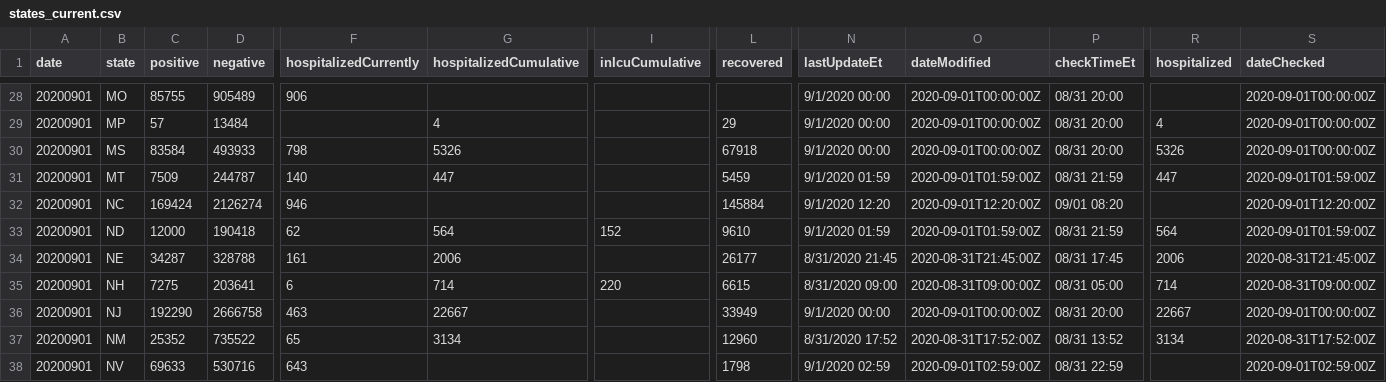
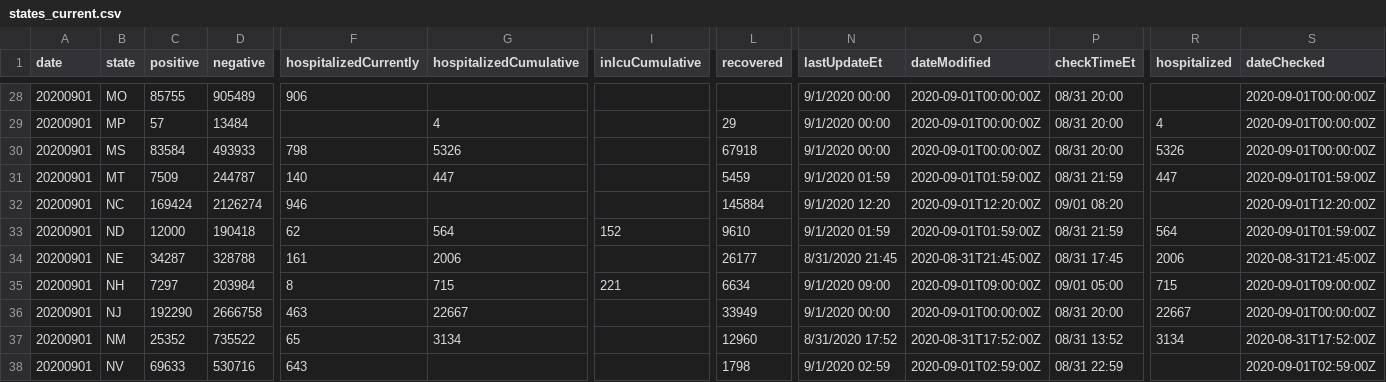
Before and after one commit to mvcostanzo/covid-tracking-data, a CSV file: data/states_current.csv, drawn as a sheet; only a part is shown, gaps mark what is left out; the diff covers the shown part only; the diff names each change by its address in the sheet, - before the commit and + after, or states it on an @@ line.

```diff
--- a/data/states_current.csv
+++ b/data/states_current.csv
-C35 (positive): 7275
+C35 (positive): 7297
-D35 (negative): 203641
+D35 (negative): 203984
-F35 (hospitalizedCurrently): 6
+F35 (hospitalizedCurrently): 8
-G35 (hospitalizedCumulative): 714
+G35 (hospitalizedCumulative): 715
-I35 (inIcuCumulative): 220
+I35 (inIcuCumulative): 221
-L35 (recovered): 6615
+L35 (recovered): 6634
-N35 (lastUpdateEt): 8/31/2020 09:00
+N35 (lastUpdateEt): 9/1/2020 09:00
-O35 (dateModified): 2020-08-31T09:00:00Z
+O35 (dateModified): 2020-09-01T09:00:00Z
-P35 (checkTimeEt): 08/31 05:00
+P35 (checkTimeEt): 09/01 05:00
-R35 (hospitalized): 714
+R35 (hospitalized): 715
-S35 (dateChecked): 2020-08-31T09:00:00Z
+S35 (dateChecked): 2020-09-01T09:00:00Z
```
Also changed, not shown: 13 edited cells elsewhere in this file, data/states_info.csv, data/us_current.csv, 2 other files.
